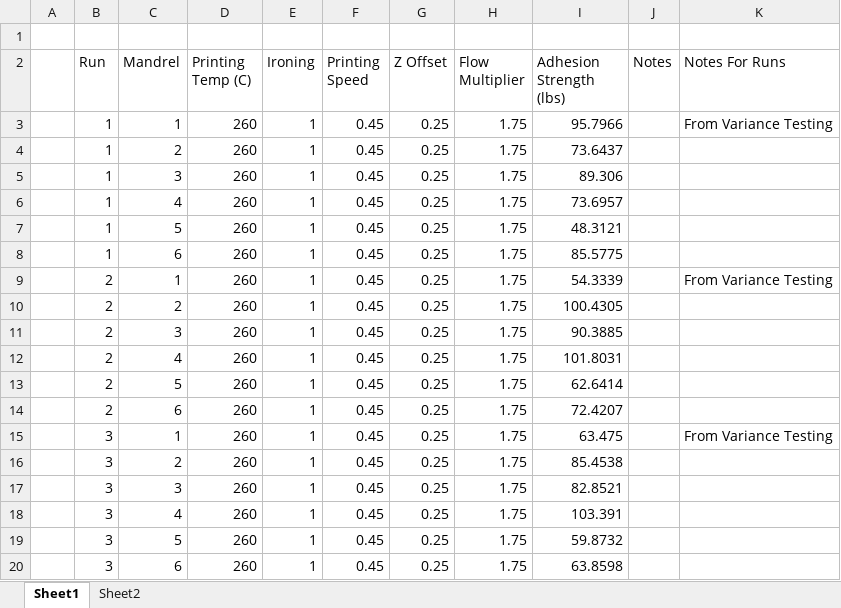
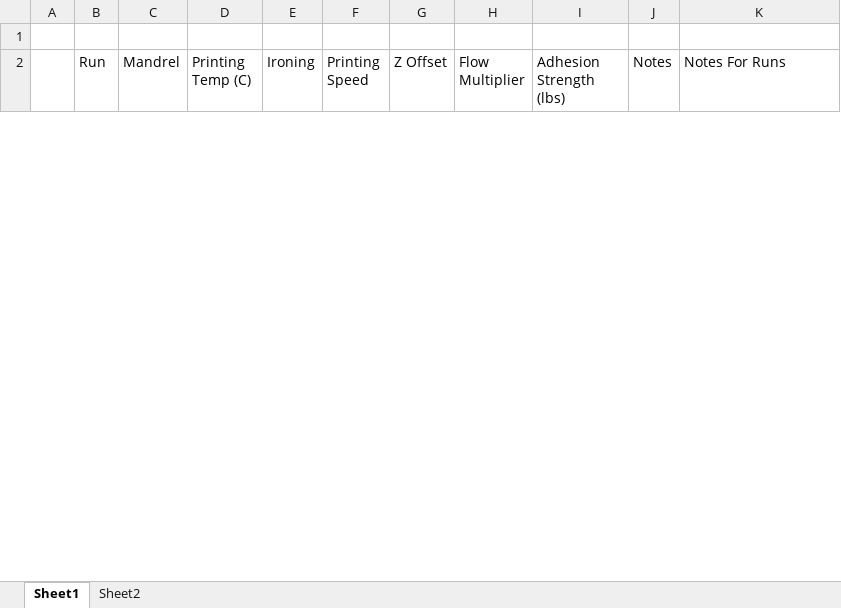
Before and after one commit to KentumRIT/Cylindrical-4th-Axis-Printer, an Excel workbook: Prusa Work/Adhesion Testing/Optimization Testing/Optimal Design Runs.xlsx, sheet Sheet1, drawn as a sheet; only a part is shown; values as stored, in another font and other column widths than the file's, no borders; table styles not drawn; removed rows and columns are numbered as before the commit, all else as after; the diff covers the shown part only; the diff names each change by its address in the sheet, - before the commit and + after, or states it on an @@ line.

Commit message:
verification testing notes

```diff
--- a/Prusa Work/Adhesion Testing/Optimization Testing/Optimal Design Runs.xlsx (sheet Sheet1)
+++ b/Prusa Work/Adhesion Testing/Optimization Testing/Optimal Design Runs.xlsx (sheet Sheet1)
@@ row 3 hidden:  | 1 | 1 | 260 | 1 | 0.45 | 0.25 | 1.75 | 95.7966 |  | From Variance Testing @@
@@ row 4 hidden:  | 1 | 2 | 260 | 1 | 0.45 | 0.25 | 1.75 | 73.6437 @@
@@ row 5 hidden:  | 1 | 3 | 260 | 1 | 0.45 | 0.25 | 1.75 | 89.306 @@
@@ row 6 hidden:  | 1 | 4 | 260 | 1 | 0.45 | 0.25 | 1.75 | 73.6957 @@
@@ row 7 hidden:  | 1 | 5 | 260 | 1 | 0.45 | 0.25 | 1.75 | 48.3121 @@
@@ row 8 hidden:  | 1 | 6 | 260 | 1 | 0.45 | 0.25 | 1.75 | 85.5775 @@
@@ row 9 hidden:  | 2 | 1 | 260 | 1 | 0.45 | 0.25 | 1.75 | 54.3339 |  | From Variance Testing @@
@@ row 10 hidden:  | 2 | 2 | 260 | 1 | 0.45 | 0.25 | 1.75 | 100.4305 @@
@@ row 11 hidden:  | 2 | 3 | 260 | 1 | 0.45 | 0.25 | 1.75 | 90.3885 @@
@@ row 12 hidden:  | 2 | 4 | 260 | 1 | 0.45 | 0.25 | 1.75 | 101.8031 @@
@@ row 13 hidden:  | 2 | 5 | 260 | 1 | 0.45 | 0.25 | 1.75 | 62.6414 @@
@@ row 14 hidden:  | 2 | 6 | 260 | 1 | 0.45 | 0.25 | 1.75 | 72.4207 @@
@@ row 15 hidden:  | 3 | 1 | 260 | 1 | 0.45 | 0.25 | 1.75 | 63.475 |  | From Variance Testing @@
@@ row 16 hidden:  | 3 | 2 | 260 | 1 | 0.45 | 0.25 | 1.75 | 85.4538 @@
@@ row 17 hidden:  | 3 | 3 | 260 | 1 | 0.45 | 0.25 | 1.75 | 82.8521 @@
@@ row 18 hidden:  | 3 | 4 | 260 | 1 | 0.45 | 0.25 | 1.75 | 103.391 @@
@@ row 19 hidden:  | 3 | 5 | 260 | 1 | 0.45 | 0.25 | 1.75 | 59.8732 @@
@@ row 20 hidden:  | 3 | 6 | 260 | 1 | 0.45 | 0.25 | 1.75 | 63.8598 @@
```
Also changed, not shown: 6 added rows, 64 removed rows and 20 hidden or unhidden rows elsewhere in this sheet, hidden cells, 4 other files.
